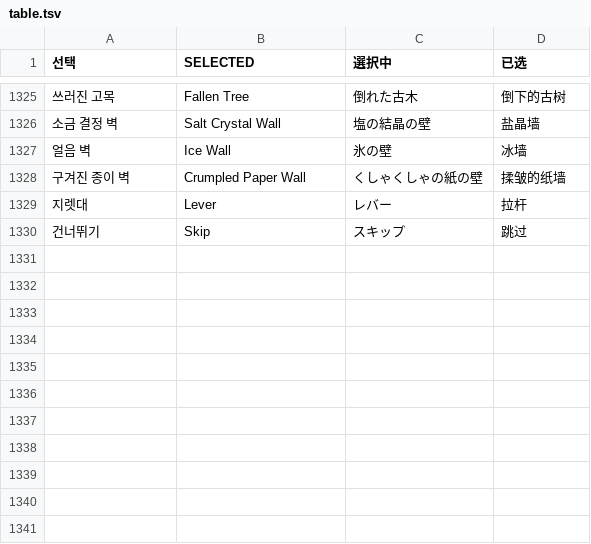
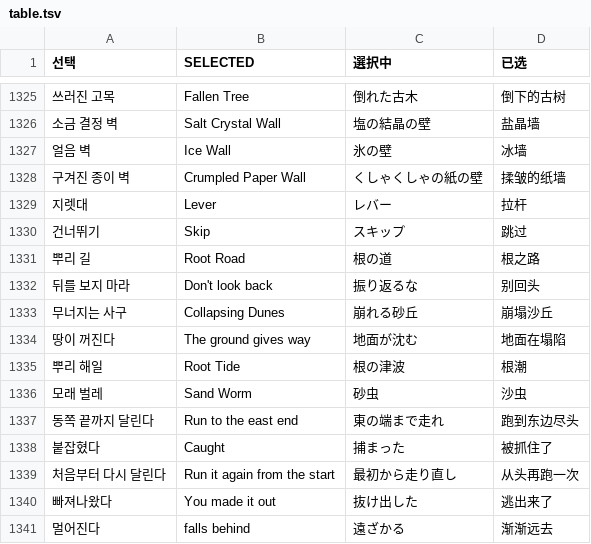
Before and after one commit to Luff1004/cataklem, a TSV file: tools/tr/table.tsv, drawn as a sheet; only a part is shown, gaps mark what is left out; the diff names each change by its address in the sheet, - before the commit and + after, or states it on an @@ line.

```diff
--- a/tools/tr/table.tsv
+++ b/tools/tr/table.tsv
+row 1331: 뿌리 길 | Root Road | 根の道 | 根之路
+row 1332: 뒤를 보지 마라 | Don't look back | 振り返るな | 别回头
+row 1333: 무너지는 사구 | Collapsing Dunes | 崩れる砂丘 | 崩塌沙丘
+row 1334: 땅이 꺼진다 | The ground gives way | 地面が沈む | 地面在塌陷
+row 1335: 뿌리 해일 | Root Tide | 根の津波 | 根潮
+row 1336: 모래 벌레 | Sand Worm | 砂虫 | 沙虫
+row 1337: 동쪽 끝까지 달린다 | Run to the east end | 東の端まで走れ | 跑到东边尽头
+row 1338: 붙잡혔다 | Caught | 捕まった | 被抓住了
+row 1339: 처음부터 다시 달린다 | Run it again from the start | 最初から走り直し | 从头再跑一次
+row 1340: 빠져나왔다 | You made it out | 抜け出した | 逃出来了
+row 1341: 멀어진다 | falls behind | 遠ざかる | 渐渐远去
```
Also changed, not shown: 9 other files.
